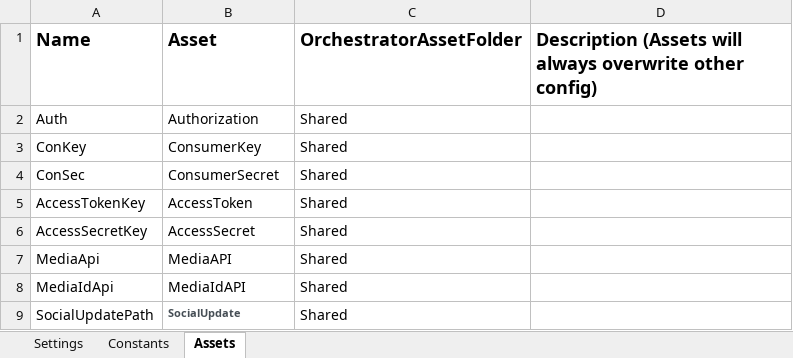
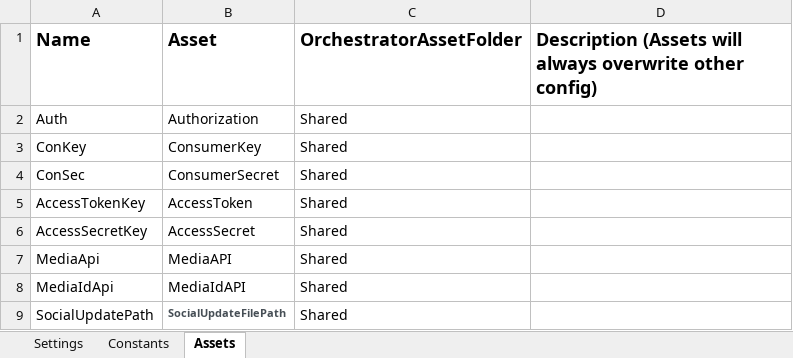
Before and after one commit to Algebra0001/TwitterUpdateProcess, an Excel workbook: Data/Config.xlsx, sheet Assets, drawn as a sheet; values as stored, in another font and other column widths than the file's, no borders; the diff names each change by its address in the sheet, - before the commit and + after, or states it on an @@ line.

```diff
--- a/Data/Config.xlsx (sheet Assets)
+++ b/Data/Config.xlsx (sheet Assets)
-B9 (Asset): SocialUpdate
+B9 (Asset): SocialUpdateFilePath
```
Also changed, not shown: 8 other files.
